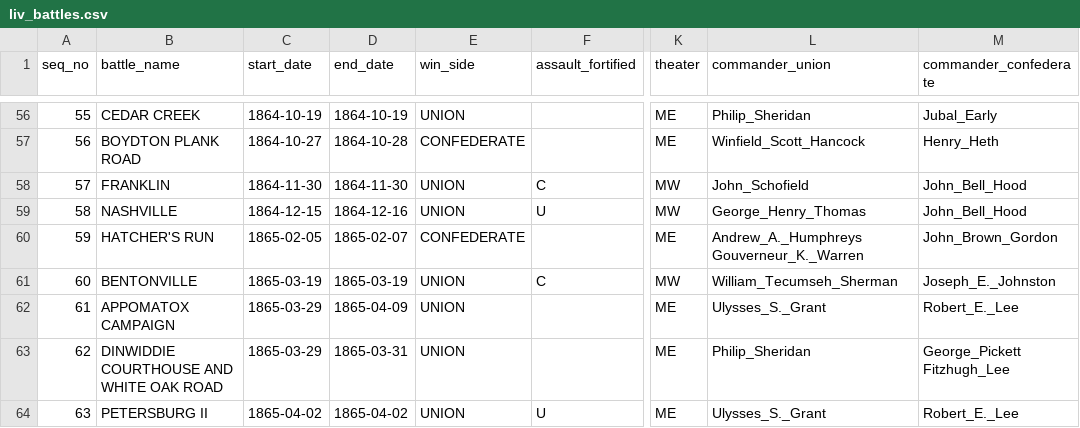
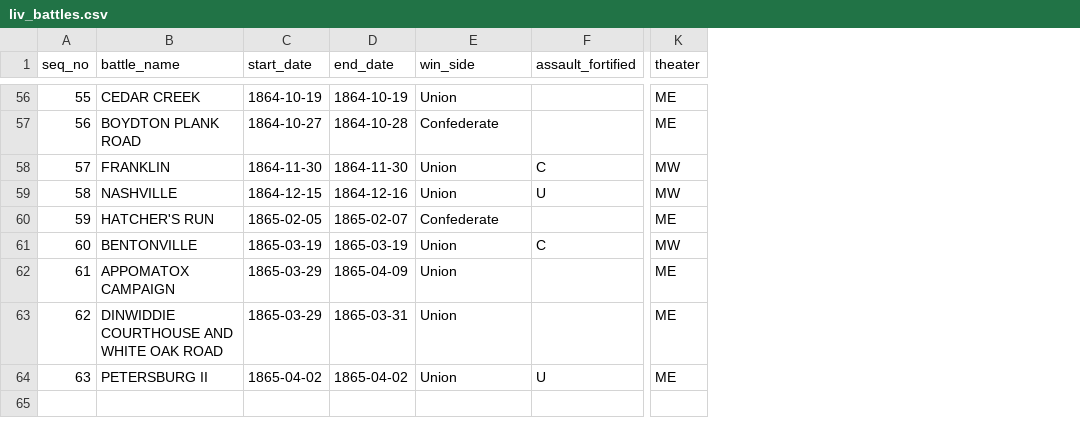
Before and after one commit to jrnold/acw_battle_data, a CSV file: data/livermore1900/liv_battles.csv, drawn as a sheet; only a part is shown, gaps mark what is left out; the diff covers the shown part only; the diff names each change by its address in the sheet, - before the commit and + after, or states it on an @@ line.

```diff
--- a/data/livermore1900/liv_battles.csv
+++ b/data/livermore1900/liv_battles.csv
-column L (commander_union), rows 56-64: Philip_Sheridan | Winfield_Scott_Hancock | John_Schofield | George_Henry_Thomas | Andrew_A._Humphreys Gouverneur_K._Warren | William_Tecumseh_Sherman | Ulysses_S._Grant | Philip_Sheridan | Ulysses_S._Grant
-column M (commander_confederate), rows 56-64: Jubal_Early | Henry_Heth | John_Bell_Hood | John_Bell_Hood | John_Brown_Gordon | Joseph_E._Johnston | Robert_E._Lee | George_Pickett Fitzhugh_Lee | Robert_E._Lee
-E56 (win_side): UNION
+E56 (win_side): Union
-E57 (win_side): CONFEDERATE
+E57 (win_side): Confederate
-E58:E59 (win_side): UNION
+E58:E59 (win_side): Union
-E60 (win_side): CONFEDERATE
+E60 (win_side): Confederate
-E61:E64 (win_side): UNION
+E61:E64 (win_side): Union
```
Also changed, not shown: 54 edited cells elsewhere in this file, data/ship_complements/ships.csv, 7 other files.
